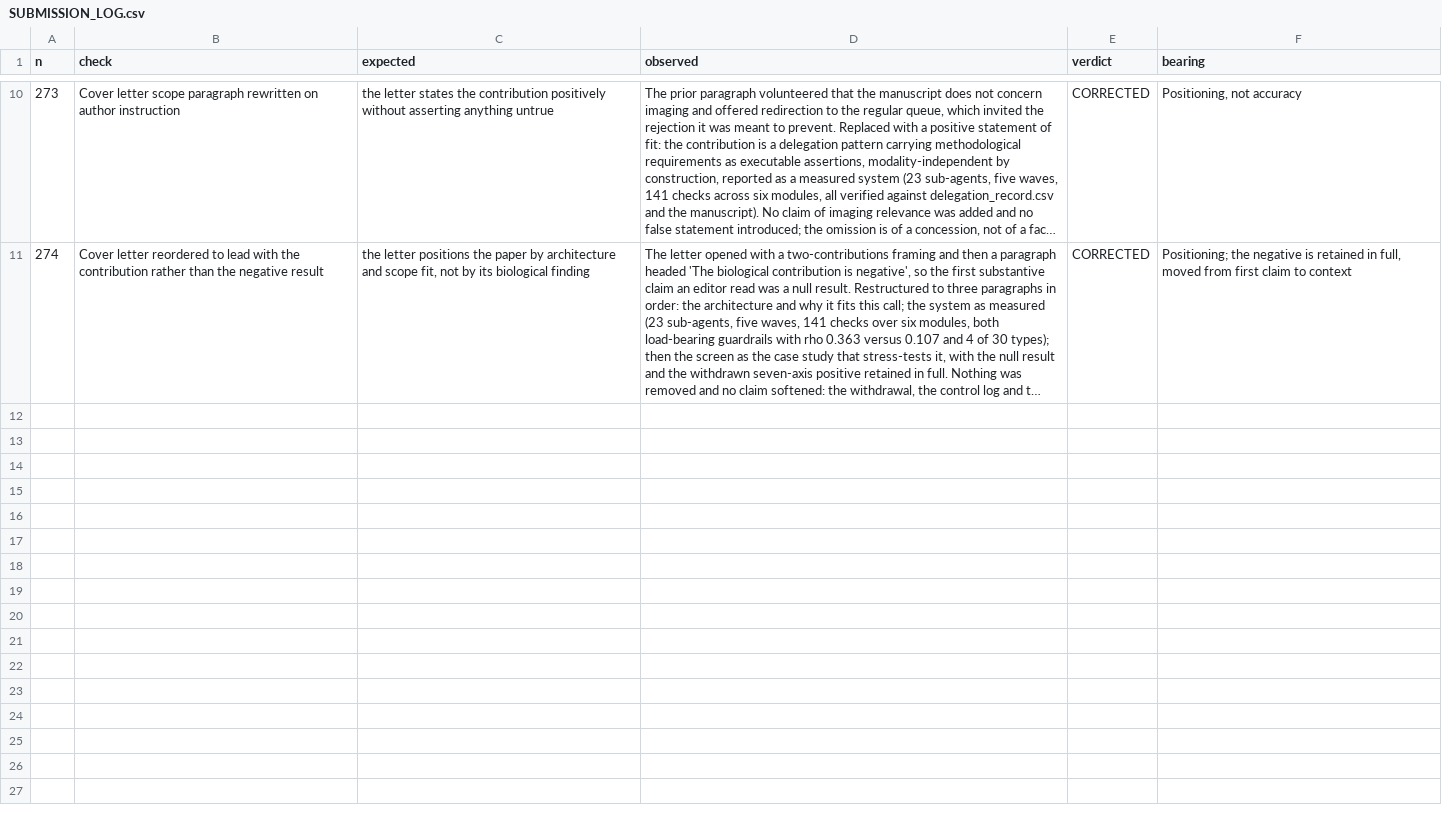
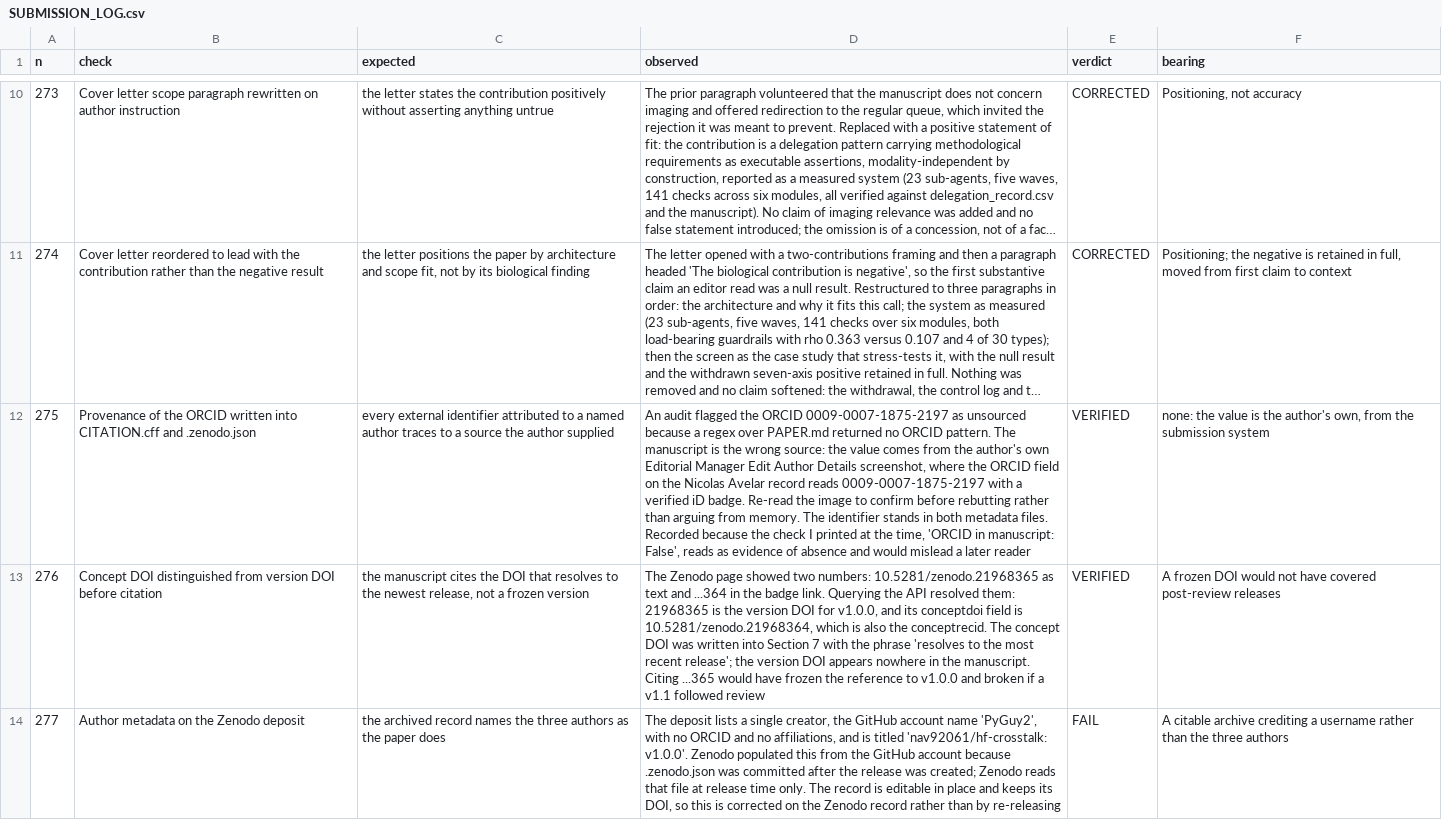
Before and after one commit to nav92061/hf-crosstalk, a CSV file: results/tables/SUBMISSION_LOG.csv, drawn as a sheet; only a part is shown, gaps mark what is left out; long unchanged cells end in …; the diff names each change by its address in the sheet, - before the commit and + after, or states it on an @@ line.

Commit message:
Submission-ready: 264 analysis controls, submission files, vector figures

```diff
--- a/results/tables/SUBMISSION_LOG.csv
+++ b/results/tables/SUBMISSION_LOG.csv
+row 12: 275 | Provenance of the ORCID written into CITATION.cff and .zenodo.json | every external identifier attributed to a named author traces to a source the author supplied | An audit flagged the ORCID 0009-0007-1875-2197 as unsourced because a regex over PAPER.md returned no ORCID pattern. The manuscript is the wrong source: the value comes from the author's own Editorial Manager Edit Author Details screenshot, where the ORCID field on the Nicolas Avelar record reads 0009-0007-1875-2197 with a verified iD badge. Re-read the image to confirm before rebutting rather than arguing from memory. The identifier stands in both metadata files. Recorded because the check I printed at the time, 'ORCID in manuscript: False', reads as evidence of absence and would mislead a later reader | VERIFIED | none: the value is the author's own, from the submission system
+row 13: 276 | Concept DOI distinguished from version DOI before citation | the manuscript cites the DOI that resolves to the newest release, not a frozen version | The Zenodo page showed two numbers: 10.5281/zenodo.21968365 as text and ...364 in the badge link. Querying the API resolved them: 21968365 is the version DOI for v1.0.0, and its conceptdoi field is 10.5281/zenodo.21968364, which is also the conceptrecid. The concept DOI was written into Section 7 with the phrase 'resolves to the most recent release'; the version DOI appears nowhere in the manuscript. Citing ...365 would have frozen the reference to v1.0.0 and broken if a v1.1 followed review | VERIFIED | A frozen DOI would not have covered post-review releases
+row 14: 277 | Author metadata on the Zenodo deposit | the archived record names the three authors as the paper does | The deposit lists a single creator, the GitHub account name 'PyGuy2', with no ORCID and no affiliations, and is titled 'nav92061/hf-crosstalk: v1.0.0'. Zenodo populated this from the GitHub account because .zenodo.json was committed after the release was created; Zenodo reads that file at release time only. The record is editable in place and keeps its DOI, so this is corrected on the Zenodo record rather than by re-releasing | FAIL | A citable archive crediting a username rather than the three authors
```
Also changed, not shown: 6 other files.
